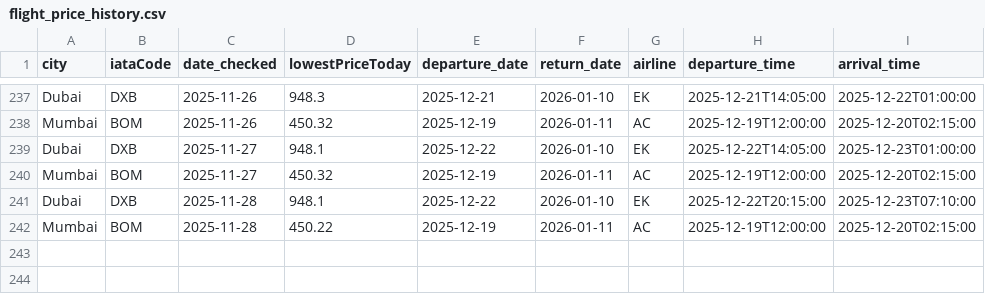
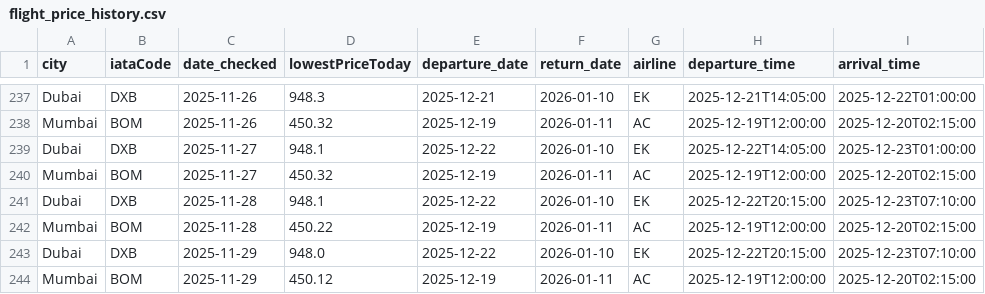
Before and after one commit to aseemTRANS/flight_tracker, a CSV file: flight_price_history.csv, drawn as a sheet; only a part is shown, gaps mark what is left out; the diff names each change by its address in the sheet, - before the commit and + after, or states it on an @@ line.

```diff
--- a/flight_price_history.csv
+++ b/flight_price_history.csv
+row 243: Dubai | DXB | 2025-11-29 | 948.0 | 2025-12-22 | 2026-01-10 | EK | 2025-12-22T20:15:00 | 2025-12-23T07:10:00
+row 244: Mumbai | BOM | 2025-11-29 | 450.12 | 2025-12-19 | 2026-01-11 | AC | 2025-12-19T12:00:00 | 2025-12-20T02:15:00
```
